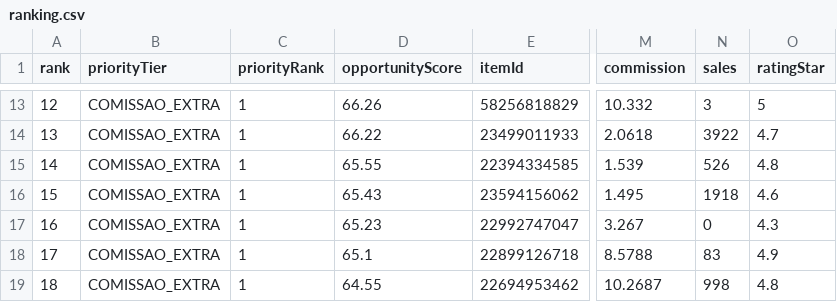
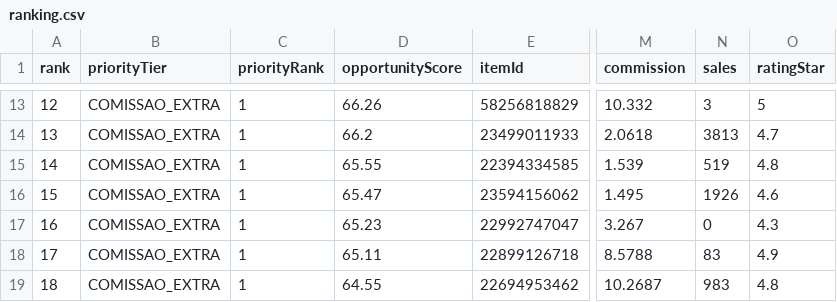
Before and after one commit to adelrib27/blogger-automation1, a CSV file: oficina_garagem/data/shopee_oportunidades/ranking.csv, drawn as a sheet; only a part is shown, gaps mark what is left out; the diff covers the shown part only; the diff names each change by its address in the sheet, - before the commit and + after, or states it on an @@ line.

```diff
--- a/oficina_garagem/data/shopee_oportunidades/ranking.csv
+++ b/oficina_garagem/data/shopee_oportunidades/ranking.csv
-D14 (opportunityScore): 66.22
+D14 (opportunityScore): 66.2
-N14 (sales): 3922
+N14 (sales): 3813
-N15 (sales): 526
+N15 (sales): 519
-D16 (opportunityScore): 65.43
+D16 (opportunityScore): 65.47
-N16 (sales): 1918
+N16 (sales): 1926
-D18 (opportunityScore): 65.1
+D18 (opportunityScore): 65.11
-N19 (sales): 998
+N19 (sales): 983
```
Also changed, not shown: 167 edited cells elsewhere in this file, 7 other files.
